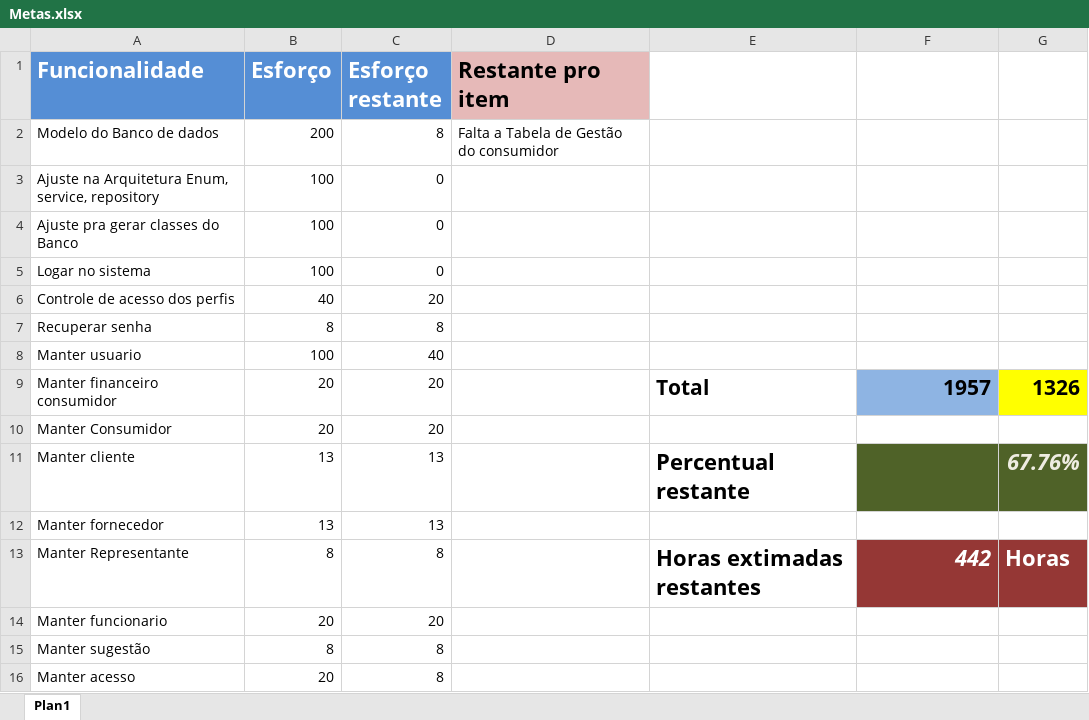
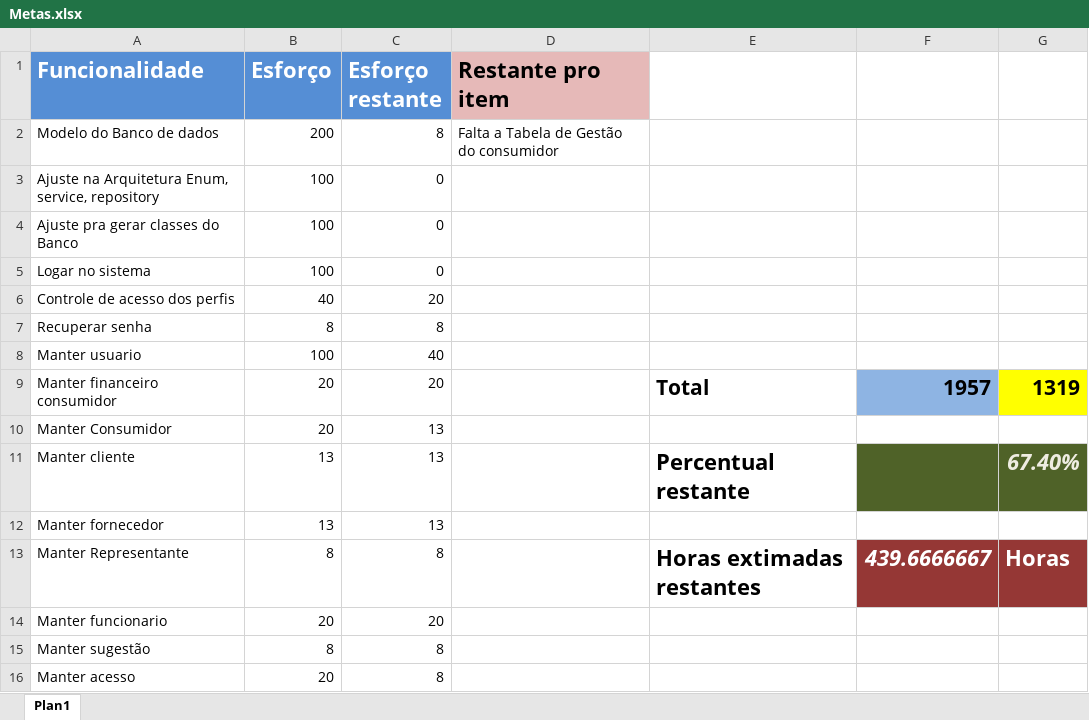
Before and after one commit to LeoBessa403/Biblioteca, an Excel workbook: Metas.xlsx, sheet Plan1, drawn as a sheet; only a part is shown; values as stored, in another font and other column widths than the file's, no borders; the diff names each change by its address in the sheet, - before the commit and + after, or states it on an @@ line.

```diff
--- a/Metas.xlsx (sheet Plan1)
+++ b/Metas.xlsx (sheet Plan1)
-G9: 1326
+G9: 1319
-C10 (Esforço restante): 20
+C10 (Esforço restante): 13
-G11: 67.76%
+G11: 67.40%
-F13: 442
+F13: 439.6666667
```
